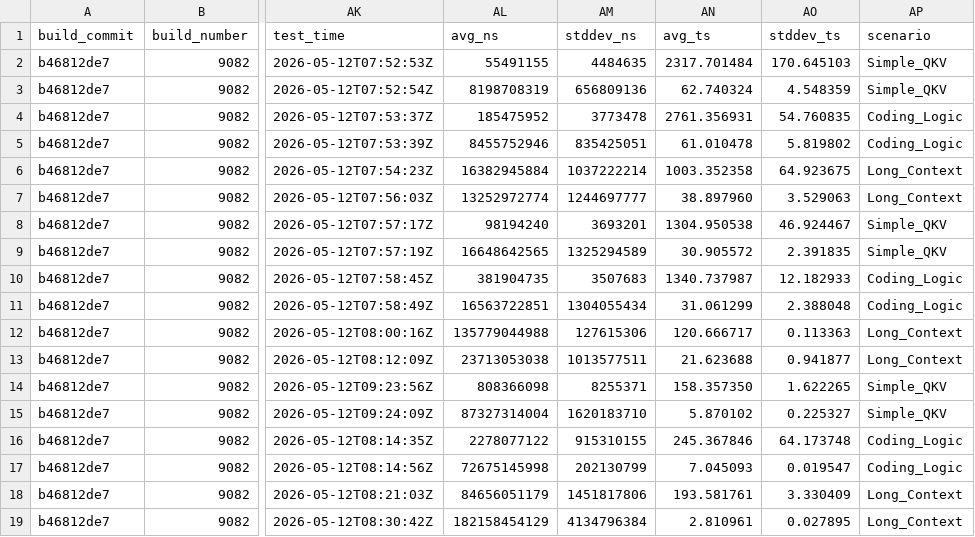
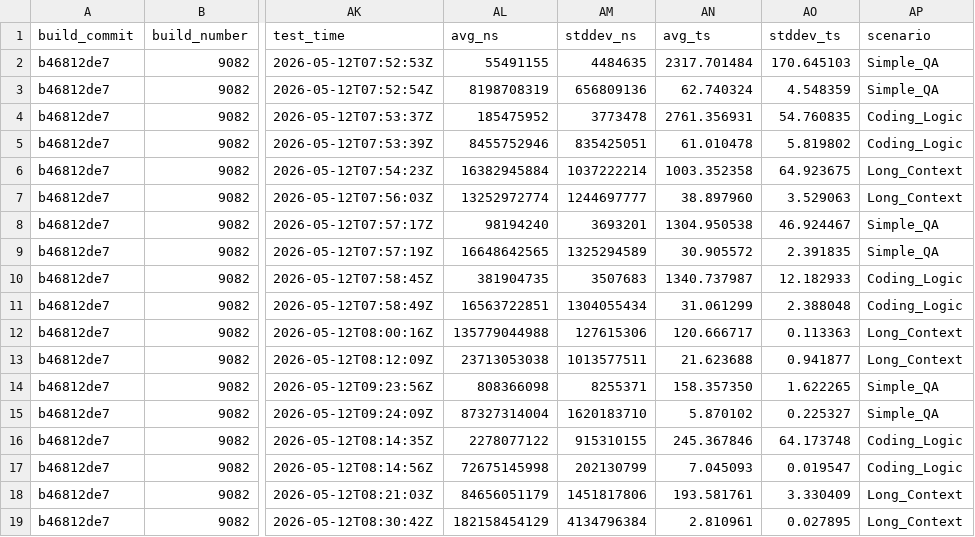
Before and after one commit to abhinandan-084/local_llm_benchmarks, a CSV file: results/llama_bench_results.csv, drawn as a sheet; only a part is shown, gaps mark what is left out; the diff names each change by its address in the sheet, - before the commit and + after, or states it on an @@ line.

```diff
--- a/results/llama_bench_results.csv
+++ b/results/llama_bench_results.csv
-AP2:AP3 (scenario): Simple_QKV
+AP2:AP3 (scenario): Simple_QA
-AP8:AP9 (scenario): Simple_QKV
+AP8:AP9 (scenario): Simple_QA
-AP14:AP15 (scenario): Simple_QKV
+AP14:AP15 (scenario): Simple_QA
```
Also changed, not shown: results/llama_cli_results.csv, 5 other files.
